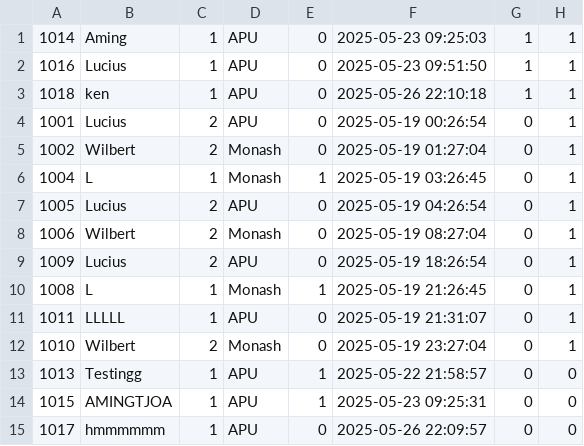
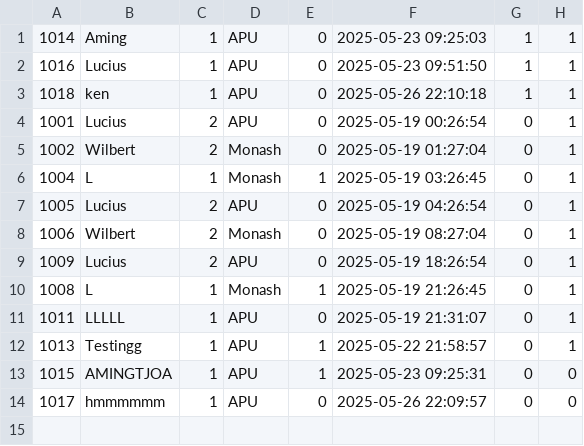
Before and after one commit to luciuswilbert/dataStructurePart2, a CSV file: player.csv, drawn as a sheet.

```diff
--- a/player.csv
+++ b/player.csv
@@ -11,4 +11,3 @@
 1011,LLLLL,1,APU,0,2025-05-19 21:31:07,0,1
-1010,Wilbert,2,Monash,0,2025-05-19 23:27:04,0,1
-1013,Testingg,1,APU,1,2025-05-22 21:58:57,0,0
+1013,Testingg,1,APU,1,2025-05-22 21:58:57,0,1
 1015,AMINGTJOA,1,APU,1,2025-05-23 09:25:31,0,0
```
Also changed, not shown: 3 other files.
